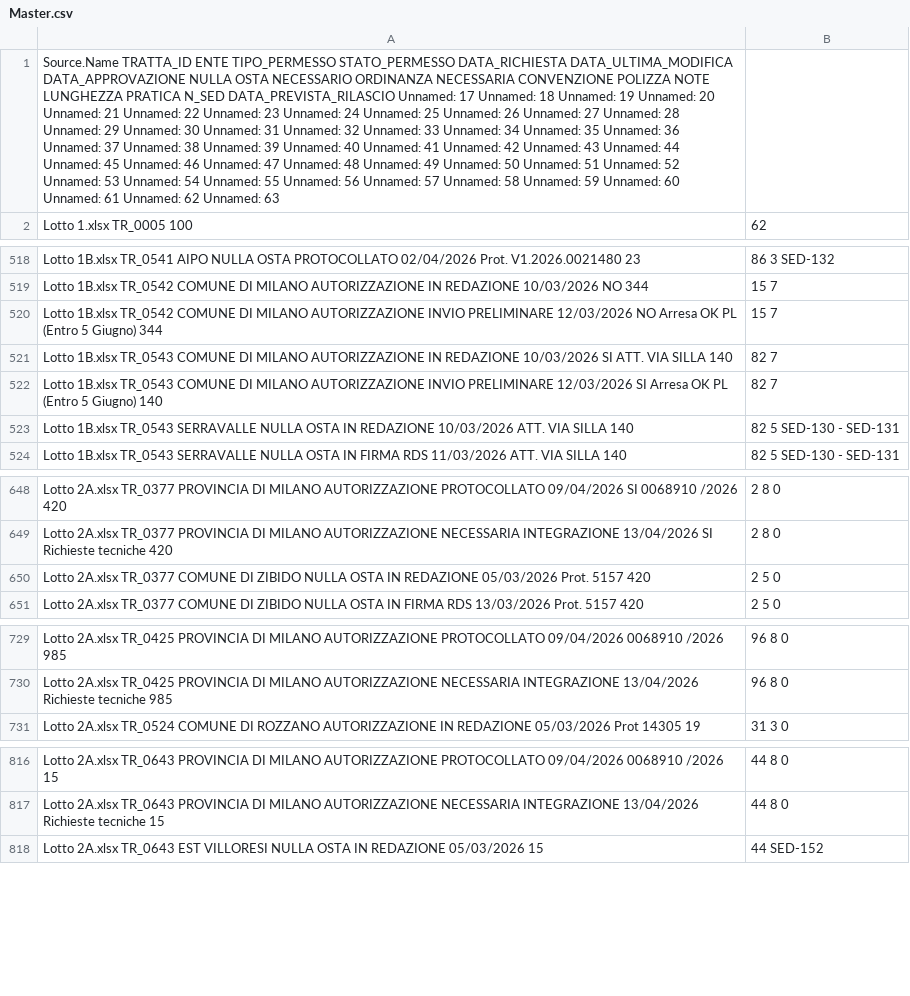
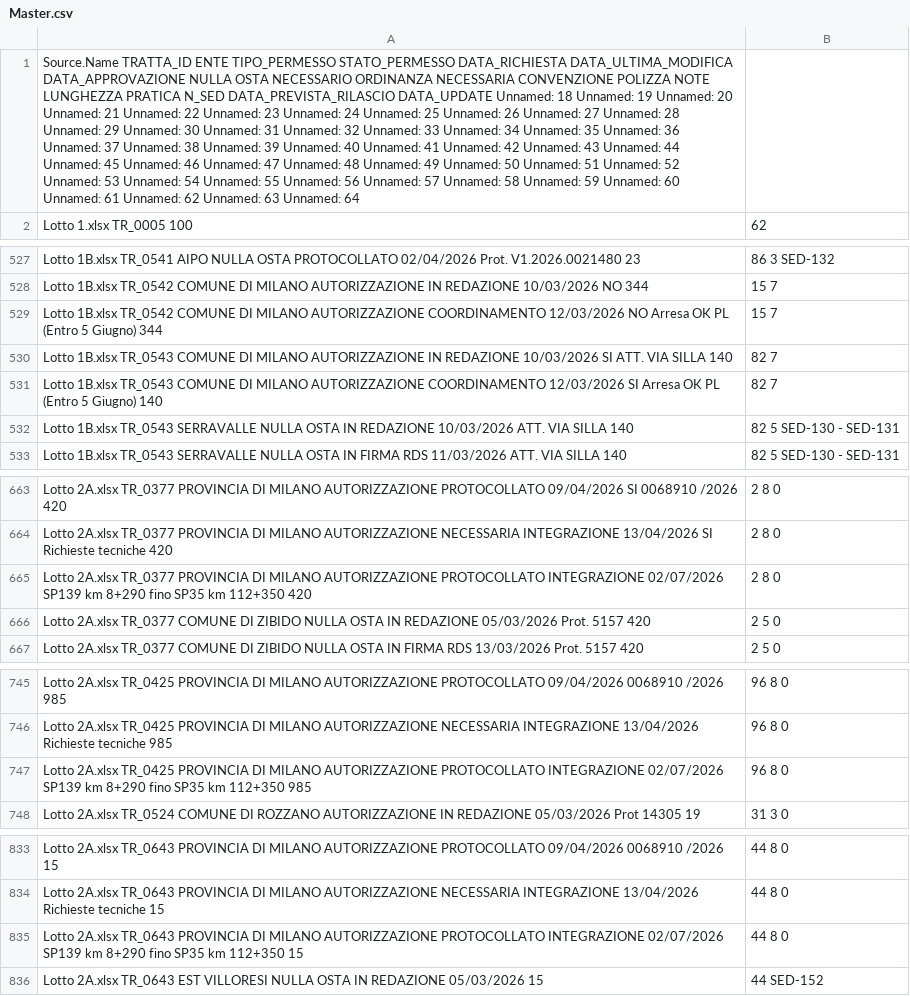
Before and after one commit to ENRI-RDS/dashboard, a CSV file: Master.csv, drawn as a sheet; only a part is shown, gaps mark what is left out; addresses are those after the commit; the diff covers the shown part only; the diff names each change by its address in the sheet, - before the commit and + after, or states it on an @@ line.

Commit message:
Auto-update Master.csv via approvazione admin [skip ci]

```diff
--- a/Master.csv
+++ b/Master.csv
-A1: …N_SED DATA_PREVISTA_RILASCIO Unnamed: 17 Unnamed: 18 Unnamed: 19 Unnamed: 20 Unnamed: 21 Unnamed: 22 Unnamed: 23 Unnamed: 24 Unnamed: 25 Unnamed: 26 Unnamed: 27 Unnamed: 28 Unnamed: 29 Unnamed: 30 Unnamed: 31 Unnamed: 32 Unnamed: 33 Unnamed: 34 Unnamed: 35 Unnamed: 36 Unnamed: 37 Unnamed: 38 Unnamed: 39 Unnamed: 40 Unnamed: 41 Unnamed: 42 Unnamed: 43 Unnamed: 44 Unnamed: 45 Unnamed: 46 Unnamed: 47 Unnamed: 48 Unnamed: 49 Unnamed: 50 Unnamed: 51 Unnamed: 52 Unnamed: 53 Unnamed: 54 Unnamed: 55 Unnamed: 56 Unnamed: 57 Unnamed: 58 Unnamed: 59 Unnamed: 60 Unnamed: 61 Unnamed: 62 Unnamed: 63
+A1: …N_SED DATA_PREVISTA_RILASCIO DATA_UPDATE Unnamed: 18 Unnamed: 19 Unnamed: 20 Unnamed: 21 Unnamed: 22 Unnamed: 23 Unnamed: 24 Unnamed: 25 Unnamed: 26 Unnamed: 27 Unnamed: 28 Unnamed: 29 Unnamed: 30 Unnamed: 31 Unnamed: 32 Unnamed: 33 Unnamed: 34 Unnamed: 35 Unnamed: 36 Unnamed: 37 Unnamed: 38 Unnamed: 39 Unnamed: 40 Unnamed: 41 Unnamed: 42 Unnamed: 43 Unnamed: 44 Unnamed: 45 Unnamed: 46 Unnamed: 47 Unnamed: 48 Unnamed: 49 Unnamed: 50 Unnamed: 51 Unnamed: 52 Unnamed: 53 Unnamed: 54 Unnamed: 55 Unnamed: 56 Unnamed: 57 Unnamed: 58 Unnamed: 59 Unnamed: 60 Unnamed: 61 Unnamed: 62 Unnamed: 63 Unnamed: 64
-A529: …MILANO AUTORIZZAZIONE INVIO PRELIMINARE 12/03/2026 NO…
+A529: …MILANO AUTORIZZAZIONE COORDINAMENTO 12/03/2026 NO…
-A531: …MILANO AUTORIZZAZIONE INVIO PRELIMINARE 12/03/2026 SI…
+A531: …MILANO AUTORIZZAZIONE COORDINAMENTO 12/03/2026 SI…
+row 665: Lotto 2A.xlsx TR_0377 PROVINCIA DI MILANO AUTORIZZAZIONE PROTOCOLLATO INTEGRAZIONE 02/07/2026 SP139 km 8+290 fino SP35 km 112+350 420 | 2 8 0
+row 747: Lotto 2A.xlsx TR_0425 PROVINCIA DI MILANO AUTORIZZAZIONE PROTOCOLLATO INTEGRAZIONE 02/07/2026 SP139 km 8+290 fino SP35 km 112+350 985 | 96 8 0
+row 835: Lotto 2A.xlsx TR_0643 PROVINCIA DI MILANO AUTORIZZAZIONE PROTOCOLLATO INTEGRAZIONE 02/07/2026 SP139 km 8+290 fino SP35 km 112+350 15 | 44 8 0
```
Also changed, not shown: 15 added rows and 7 edited cells elsewhere in this file.
